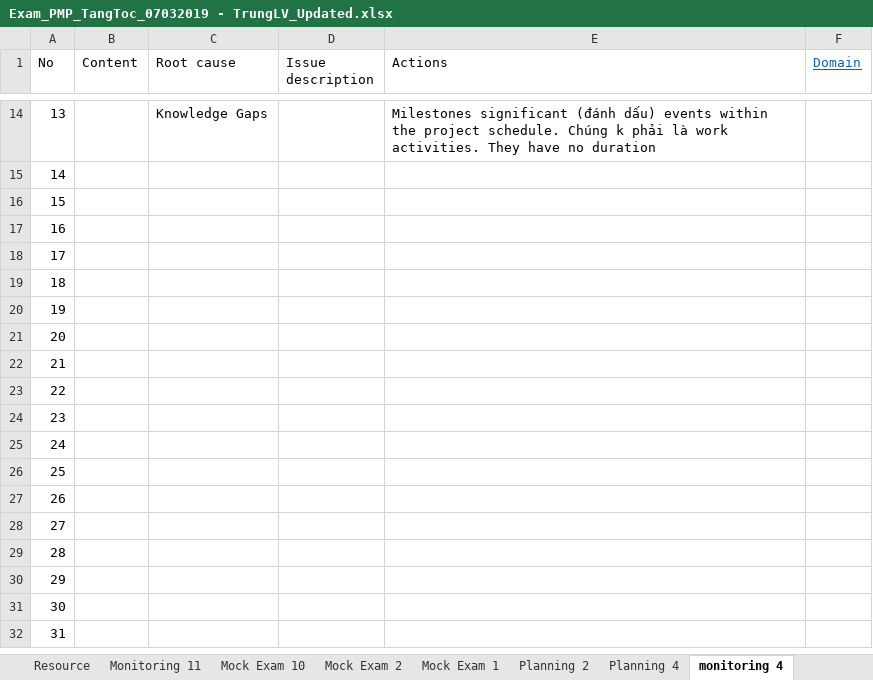
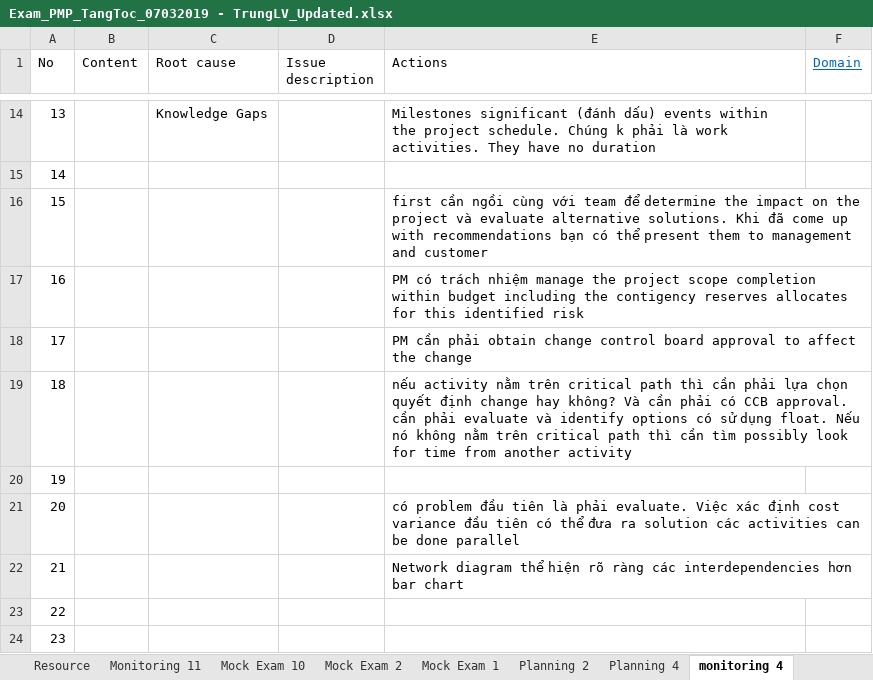
Before and after one commit to trunglv2010/EBill, an Excel workbook: 10_Management/Exam_PMP_TangToc_07032019 - TrungLV_Updated.xlsx, sheet monitoring 4, drawn as a sheet; only a part is shown, gaps mark what is left out; the shorter side is filled out with more unchanged rows; values as stored, in another font and other column widths than the file's, no borders; the diff names each change by its address in the sheet, - before the commit and + after, or states it on an @@ line.

Commit message:
co len co len

```diff
--- a/10_Management/Exam_PMP_TangToc_07032019 - TrungLV_Updated.xlsx (sheet monitoring 4)
+++ b/10_Management/Exam_PMP_TangToc_07032019 - TrungLV_Updated.xlsx (sheet monitoring 4)
-E16 (Actions): (empty)
+E16 (Actions): first cần ngồi cùng với team để determine the impact on the project và evaluate alternative solutions. Khi đã come up with recommendations bạn có thể present them to management and customer
-E17 (Actions): (empty)
+E17 (Actions): PM có trách nhiệm manage the project scope completion within budget including the contigency reserves allocates for this identified risk
-E18 (Actions): (empty)
+E18 (Actions): PM cần phải obtain change control board approval to affect the change
-E19 (Actions): (empty)
+E19 (Actions): nếu activity nằm trên critical path thì cần phải lựa chọn quyết định change hay không? Và cần phải có CCB approval. cần phải evaluate và identify options có sử dụng float. Nếu nó không nằm trên critical path thì cần tìm possibly look for time from another activity
-E21 (Actions): (empty)
+E21 (Actions): có problem đầu tiên là phải evaluate. Việc xác định cost variance đầu tiên có thể đưa ra solution các activities can be done parallel
-E22 (Actions): (empty)
+E22 (Actions): Network diagram thể hiện rõ ràng các interdependencies hơn bar chart
```
